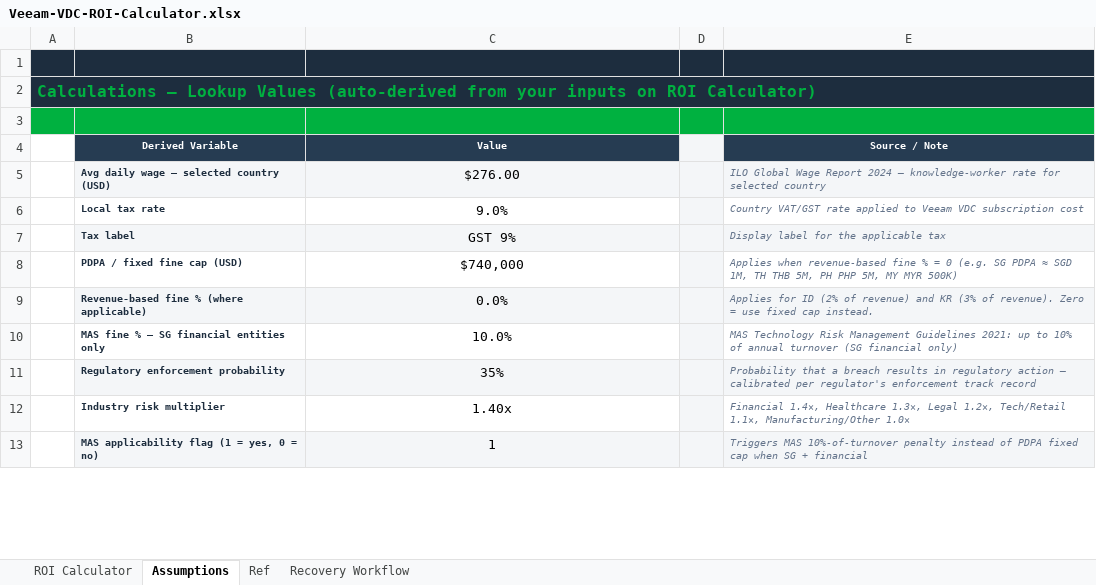
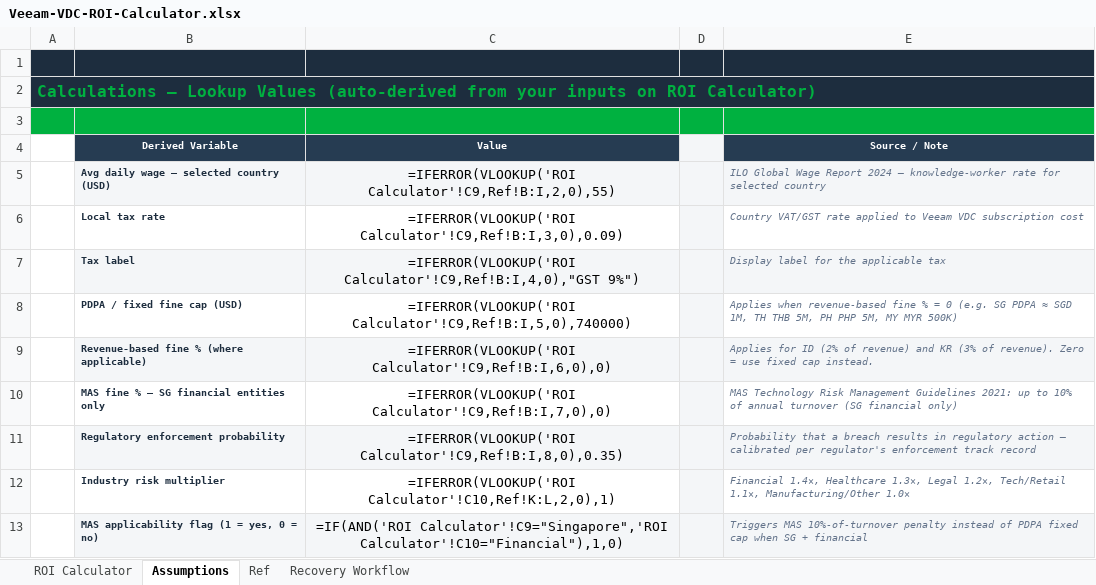
Before and after one commit to rvermaveeam/vdc-roi, an Excel workbook: Veeam-VDC-ROI-Calculator.xlsx, sheet Assumptions, drawn as a sheet; only a part is shown; values as stored, in another font and other column widths than the file's, no borders; formulas without a stored value are shown as written; the diff covers the shown part only; the diff names each change by its address in the sheet, - before the commit and + after, or states it on an @@ line.

```diff
--- a/Veeam-VDC-ROI-Calculator.xlsx (sheet Assumptions)
+++ b/Veeam-VDC-ROI-Calculator.xlsx (sheet Assumptions)
-C5 (Value): $276.00
+C5 (Value): =IFERROR(VLOOKUP('ROI Calculator'!C9,Ref!B:I,2,0),55)
-C6 (Value): 9.0%
+C6 (Value): =IFERROR(VLOOKUP('ROI Calculator'!C9,Ref!B:I,3,0),0.09)
-C7 (Value): GST 9%
+C7 (Value): =IFERROR(VLOOKUP('ROI Calculator'!C9,Ref!B:I,4,0),"GST 9%")
-C8 (Value): $740,000
+C8 (Value): =IFERROR(VLOOKUP('ROI Calculator'!C9,Ref!B:I,5,0),740000)
-C9 (Value): 0.0%
+C9 (Value): =IFERROR(VLOOKUP('ROI Calculator'!C9,Ref!B:I,6,0),0)
-C10 (Value): 10.0%
+C10 (Value): =IFERROR(VLOOKUP('ROI Calculator'!C9,Ref!B:I,7,0),0)
-C11 (Value): 35%
+C11 (Value): =IFERROR(VLOOKUP('ROI Calculator'!C9,Ref!B:I,8,0),0.35)
-C12 (Value): 1.40x
+C12 (Value): =IFERROR(VLOOKUP('ROI Calculator'!C10,Ref!K:L,2,0),1)
-C13 (Value): 1
+C13 (Value): =IF(AND('ROI Calculator'!C9="Singapore",'ROI Calculator'!C10="Financial"),1,0)
```
Also changed, not shown: 9 edited cells elsewhere in this sheet, sheet ROI Calculator, sheet Recovery Workflow, 1 other file.
